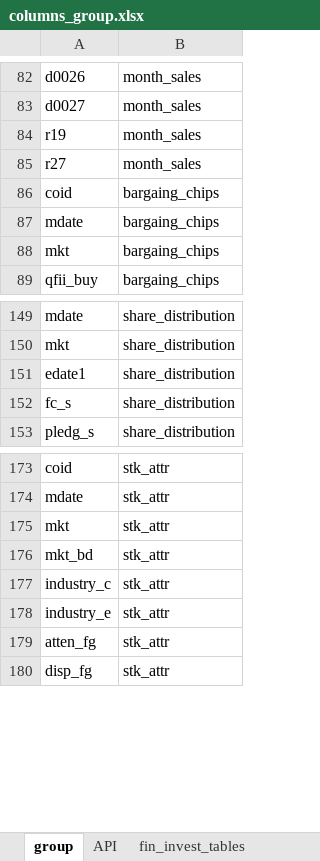
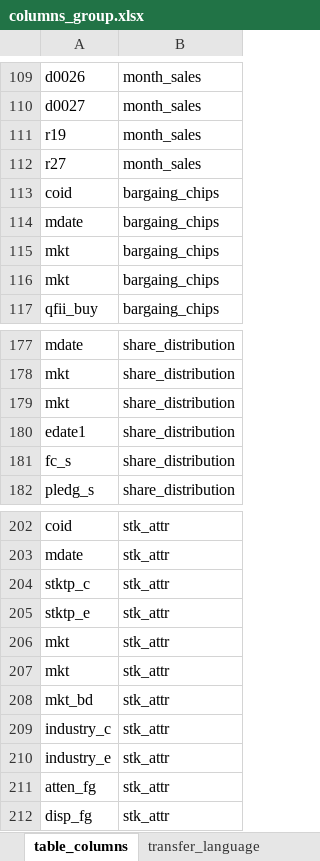
Before and after one commit to LEOHuang5555/TEJ-Tool-API, an Excel workbook: columns_group.xlsx, sheet table_columns, drawn as a sheet; only a part is shown, gaps mark what is left out; values as stored, in another font and other column widths than the file's, no borders; the diff covers the shown part only; the diff names each change by its address in the sheet, - before the commit and + after, or states it on an @@ line.

```diff
--- a/columns_group.xlsx (sheet table_columns)
+++ b/columns_group.xlsx (sheet table_columns)
-sheet tab: group
+sheet tab: table_columns
+sheet tab: transfer_language
+row 115: mkt | bargaing_chips
+row 179: mkt | share_distribution
+row 204: stktp_c | stk_attr
+row 205: stktp_e | stk_attr
+row 206: mkt | stk_attr
```
Also changed, not shown: 192 added rows elsewhere in this sheet, sheet API, 7 other files.
